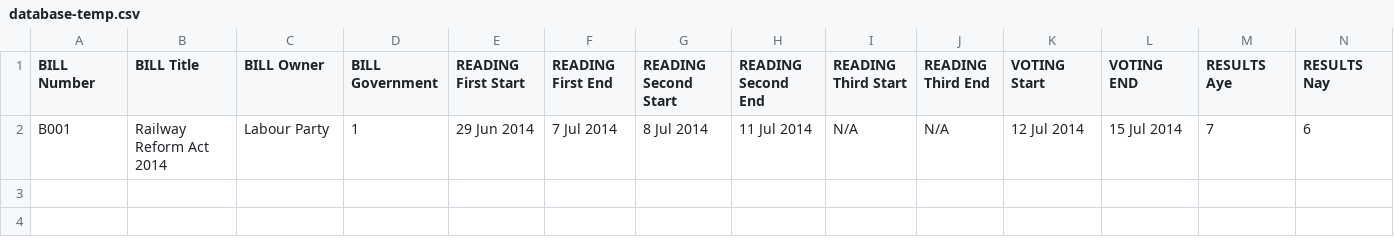
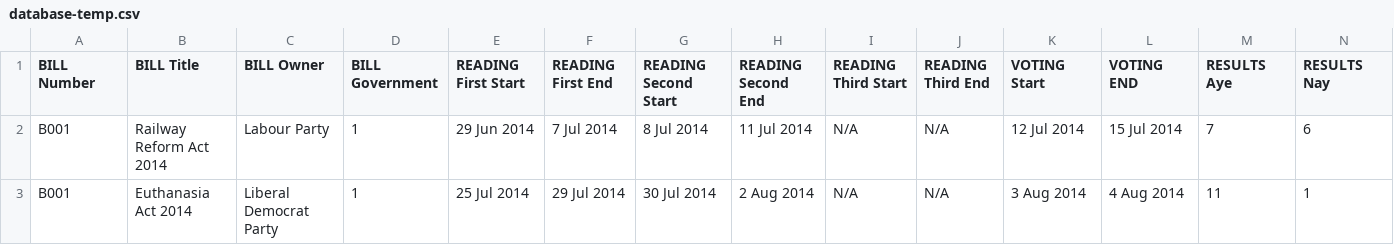
Before and after one commit to electric-blue-green/mhoc-database, a CSV file: database-temp.csv, drawn as a sheet; only a part is shown; rows hold the shown columns only; the diff names each change by its address in the sheet, - before the commit and + after, or states it on an @@ line.

Commit message:
B002

```diff
--- a/database-temp.csv
+++ b/database-temp.csv
+row 3: B001 | Euthanasia Act 2014 | Liberal Democrat Party | 1 | 25 Jul 2014 | 29 Jul 2014 | 30 Jul 2014 | 2 Aug 2014 | N/A | N/A | 3 Aug 2014 | 4 Aug 2014 | 11 | 1
```
